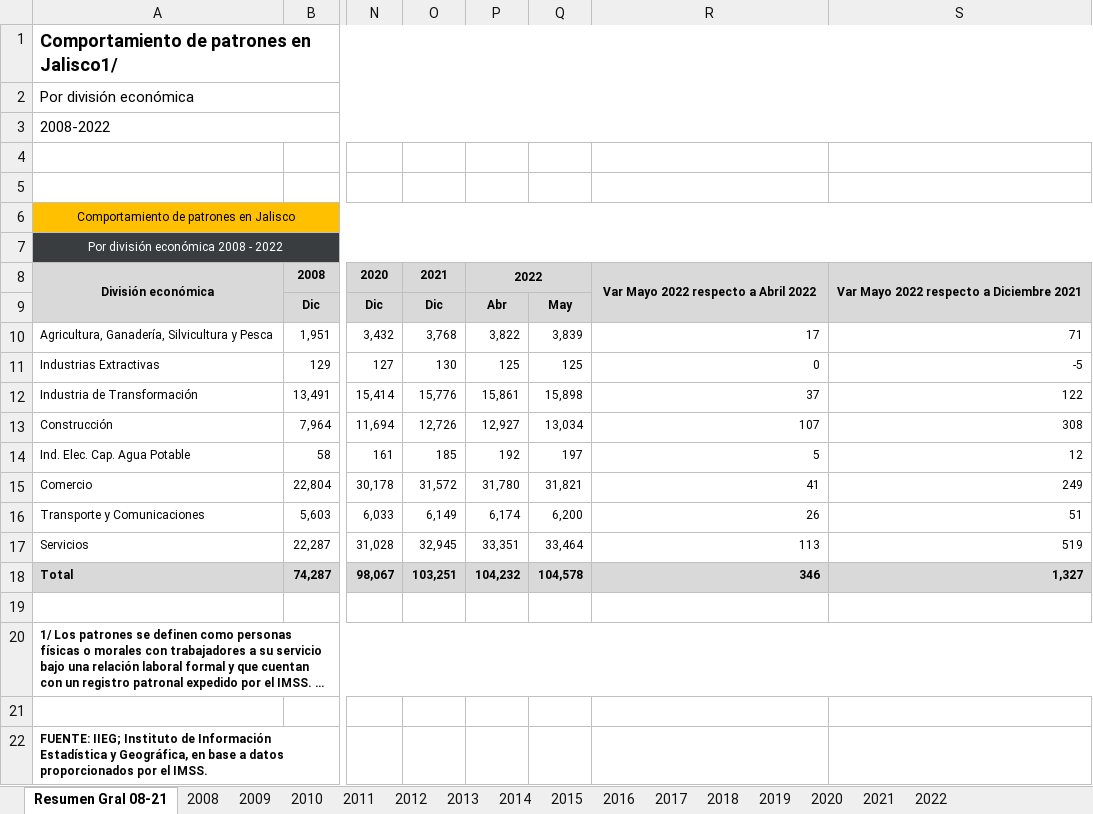
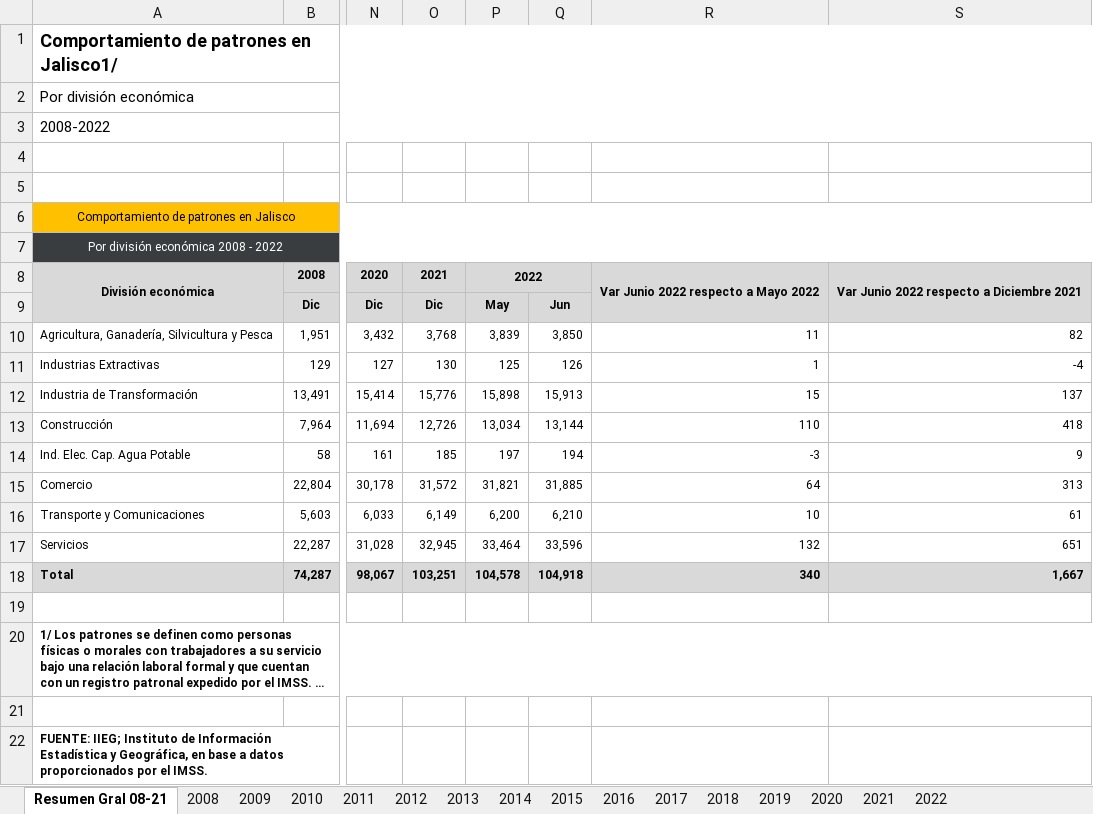
Before and after one commit to DIEEF-IIEG/SIE, an Excel workbook: Tabulados/Patrones.xlsx, sheet Resumen Gral 08-21, drawn as a sheet; only a part is shown, gaps mark what is left out; long unchanged cells end in …; values as stored, in another font and other column widths than the file's, no borders; removed rows and columns are numbered as before the commit, all else as after; the diff names each change by its address in the sheet, - before the commit and + after, or states it on an @@ line.

```diff
--- a/Tabulados/Patrones.xlsx (sheet Resumen Gral 08-21)
+++ b/Tabulados/Patrones.xlsx (sheet Resumen Gral 08-21)
-column P, rows 8-18: 2022 | Abr | 3,822 | 125 | 15,861 | 12,927 | 192 | 31,780 | 6,174 | 33,351 | 104,232
+column Q, rows 9-18: Jun | 3,850 | 126 | 15,913 | 13,144 | 194 | 31,885 | 6,210 | 33,596 | 104,918
-P8: (empty)
+P8: 2022
+P8:Q8 merged
-R8: Var Mayo 2022 respecto a Abril 2022
+R8: Var Junio 2022 respecto a Mayo 2022
-S8: Var Mayo 2022 respecto a Diciembre 2021
+S8: Var Junio 2022 respecto a Diciembre 2021
-R10: 17
+R10: 11
-S10: 71
+S10: 82
-R11: 0
+R11: 1
-S11: -5
+S11: -4
-R12: 37
+R12: 15
-S12: 122
+S12: 137
-R13: 107
+R13: 110
-S13: 308
+S13: 418
-R14: 5
+R14: -3
-S14: 12
+S14: 9
-R15: 41
+R15: 64
-S15: 249
+S15: 313
-R16: 26
+R16: 10
-S16: 51
+S16: 61
-R17: 113
+R17: 132
-S17: 519
+S17: 651
-R18: 346
+R18: 340
-S18: 1,327
+S18: 1,667
```
Also changed, not shown: sheet 2022, formulas that keep their value, Historicos/patrones.xlsx, Historicos/patrones__entidad.xlsx, 1 other file.
